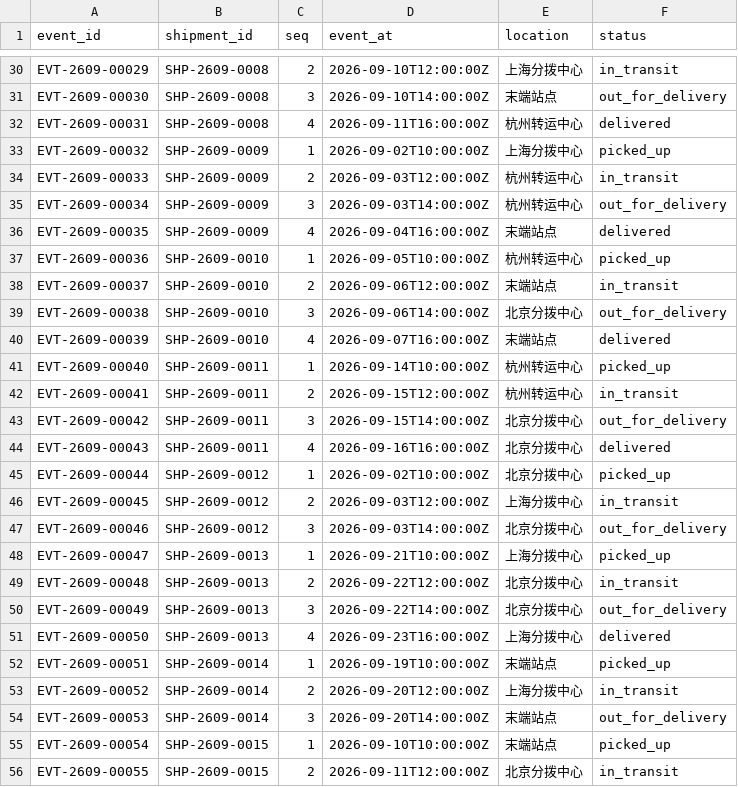
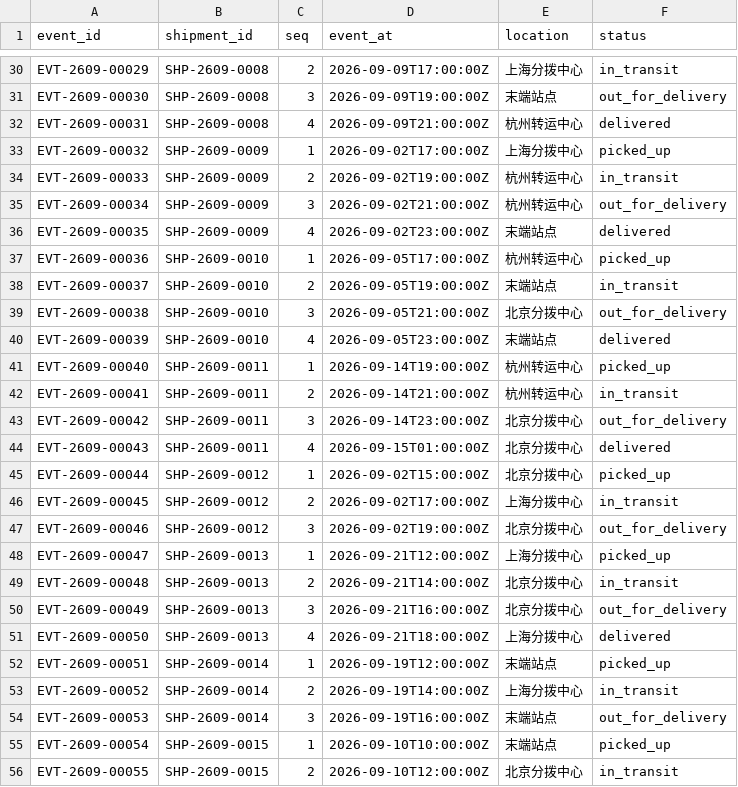
Before and after one commit to ggb5023/EcommerceRAG2, a CSV file: data/synthetic/commerce-lab-v1/shipment-events.csv, drawn as a sheet; only a part is shown, gaps mark what is left out; the diff covers the shown part only; the diff names each change by its address in the sheet, - before the commit and + after, or states it on an @@ line.

```diff
--- a/data/synthetic/commerce-lab-v1/shipment-events.csv
+++ b/data/synthetic/commerce-lab-v1/shipment-events.csv
-D30 (event_at): 2026-09-10T12:00:00Z
+D30 (event_at): 2026-09-09T17:00:00Z
-D31 (event_at): 2026-09-10T14:00:00Z
+D31 (event_at): 2026-09-09T19:00:00Z
-D32 (event_at): 2026-09-11T16:00:00Z
+D32 (event_at): 2026-09-09T21:00:00Z
-D33 (event_at): 2026-09-02T10:00:00Z
+D33 (event_at): 2026-09-02T17:00:00Z
-D34 (event_at): 2026-09-03T12:00:00Z
+D34 (event_at): 2026-09-02T19:00:00Z
-D35 (event_at): 2026-09-03T14:00:00Z
+D35 (event_at): 2026-09-02T21:00:00Z
-D36 (event_at): 2026-09-04T16:00:00Z
+D36 (event_at): 2026-09-02T23:00:00Z
-D37 (event_at): 2026-09-05T10:00:00Z
+D37 (event_at): 2026-09-05T17:00:00Z
-D38 (event_at): 2026-09-06T12:00:00Z
+D38 (event_at): 2026-09-05T19:00:00Z
-D39 (event_at): 2026-09-06T14:00:00Z
+D39 (event_at): 2026-09-05T21:00:00Z
-D40 (event_at): 2026-09-07T16:00:00Z
+D40 (event_at): 2026-09-05T23:00:00Z
-D41 (event_at): 2026-09-14T10:00:00Z
+D41 (event_at): 2026-09-14T19:00:00Z
-D42 (event_at): 2026-09-15T12:00:00Z
+D42 (event_at): 2026-09-14T21:00:00Z
-D43 (event_at): 2026-09-15T14:00:00Z
+D43 (event_at): 2026-09-14T23:00:00Z
-D44 (event_at): 2026-09-16T16:00:00Z
+D44 (event_at): 2026-09-15T01:00:00Z
-D45 (event_at): 2026-09-02T10:00:00Z
+D45 (event_at): 2026-09-02T15:00:00Z
-D46 (event_at): 2026-09-03T12:00:00Z
+D46 (event_at): 2026-09-02T17:00:00Z
-D47 (event_at): 2026-09-03T14:00:00Z
+D47 (event_at): 2026-09-02T19:00:00Z
-D48 (event_at): 2026-09-21T10:00:00Z
+D48 (event_at): 2026-09-21T12:00:00Z
-D49 (event_at): 2026-09-22T12:00:00Z
+D49 (event_at): 2026-09-21T14:00:00Z
-D50 (event_at): 2026-09-22T14:00:00Z
+D50 (event_at): 2026-09-21T16:00:00Z
-D51 (event_at): 2026-09-23T16:00:00Z
+D51 (event_at): 2026-09-21T18:00:00Z
-D52 (event_at): 2026-09-19T10:00:00Z
+D52 (event_at): 2026-09-19T12:00:00Z
-D53 (event_at): 2026-09-20T12:00:00Z
+D53 (event_at): 2026-09-19T14:00:00Z
-D54 (event_at): 2026-09-20T14:00:00Z
+D54 (event_at): 2026-09-19T16:00:00Z
-D56 (event_at): 2026-09-11T12:00:00Z
+D56 (event_at): 2026-09-10T12:00:00Z
```
Also changed, not shown: 37 edited cells elsewhere in this file, data/synthetic/commerce-lab-v1/returns.csv, data/synthetic/commerce-lab-v1/tickets.csv, 7 other files.
